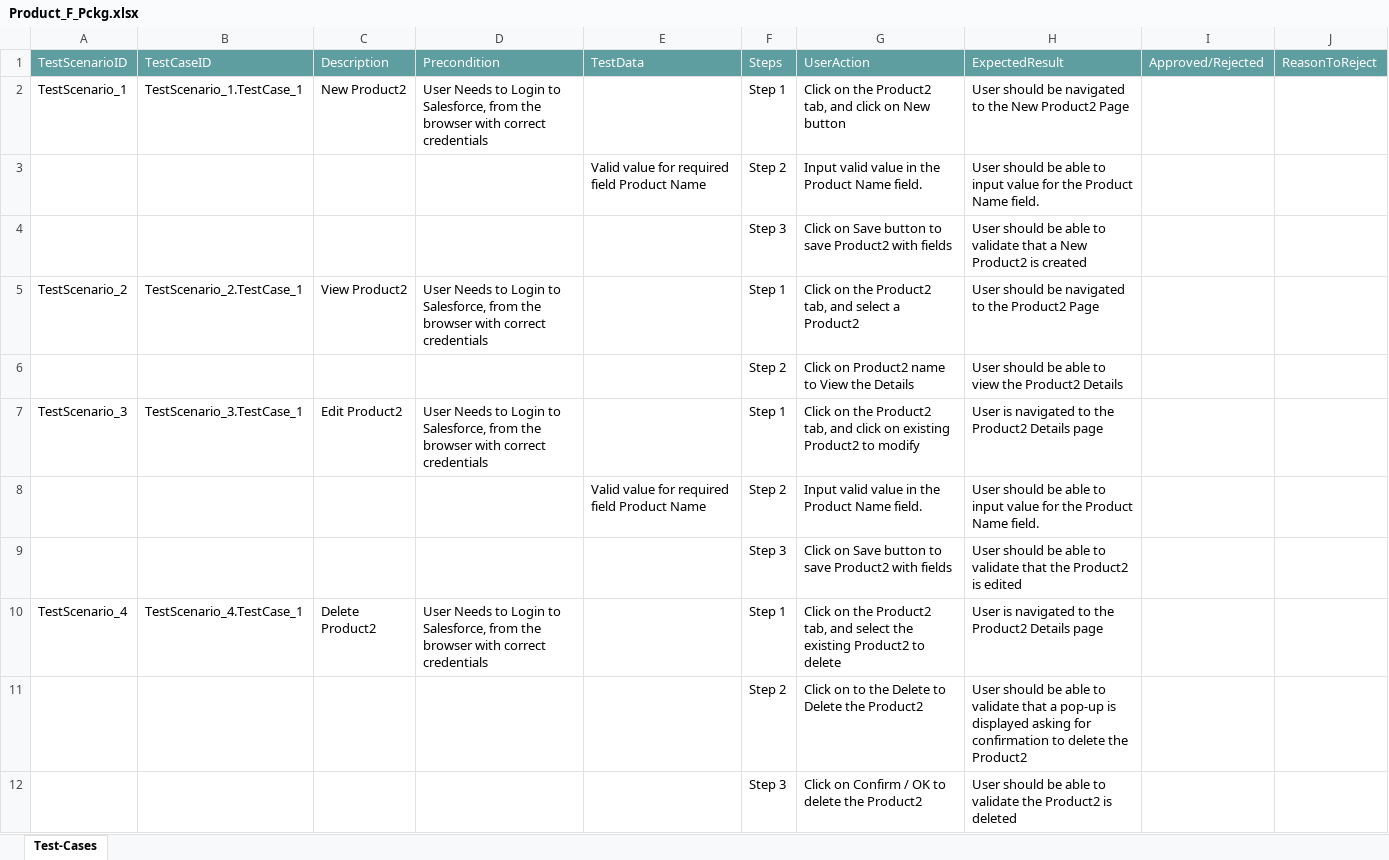
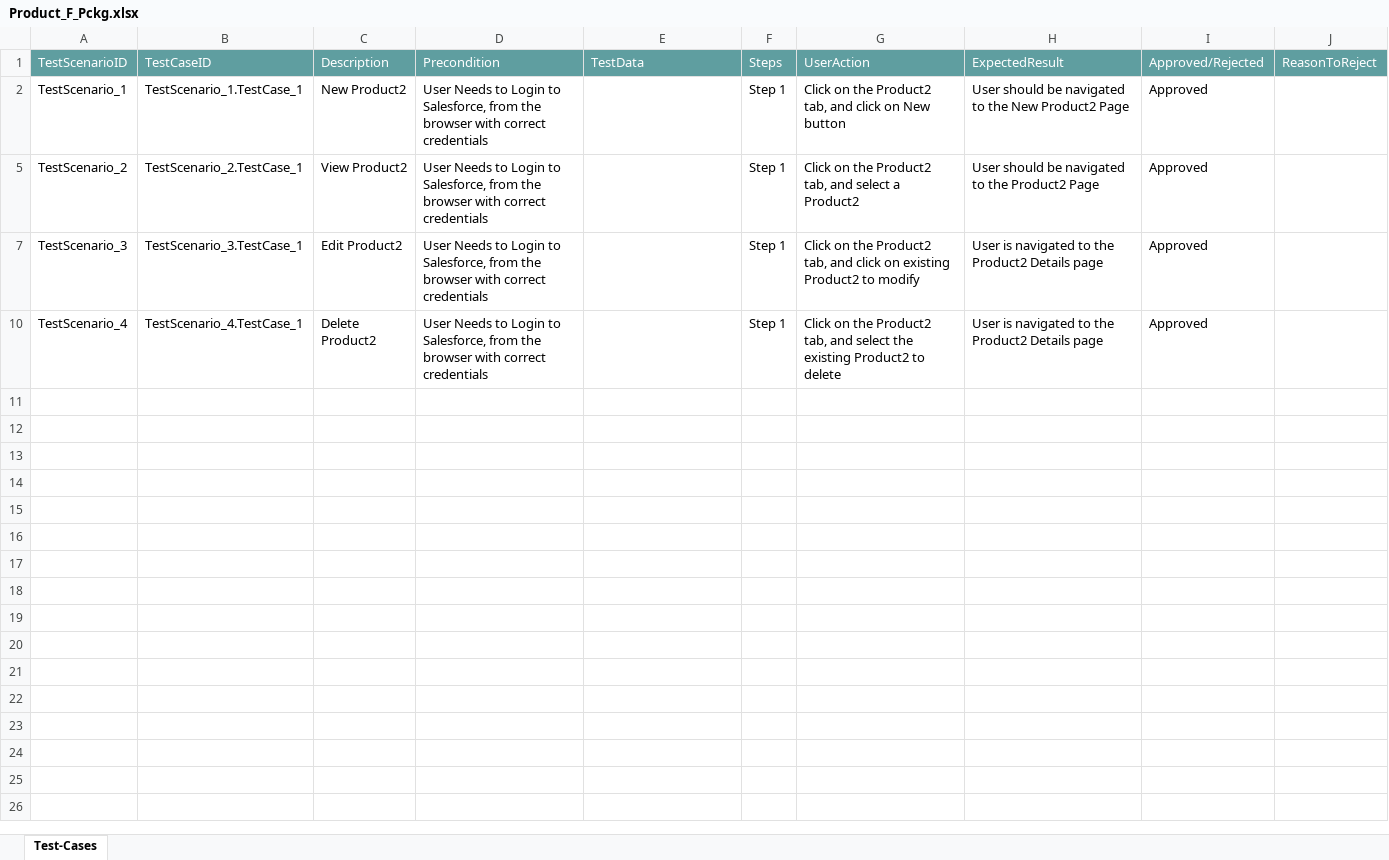
Before and after one commit to ShaikMohamedIrfan/Atif_Retest, an Excel workbook: Product_F_Pckg.xlsx, sheet Test-Cases, drawn as a sheet; values as stored, in another font and other column widths than the file's, no borders; table styles not drawn; the diff names each change by its address in the sheet, - before the commit and + after, or states it on an @@ line.

Commit message:
Add files via upload

```diff
--- a/Product_F_Pckg.xlsx (sheet Test-Cases)
+++ b/Product_F_Pckg.xlsx (sheet Test-Cases)
-I2: (empty)
+I2: Approved
@@ row 3 hidden:  |  |  |  | Valid value for required field Product Name | Step 2 | Input valid value in the Product Name field. | User should be able to input value for the Product Name field. @@
@@ row 4 hidden:  |  |  |  |  | Step 3 | Click on Save button to save Product2 with fields | User should be able to validate that a New Product2 is created @@
-I5: (empty)
+I5: Approved
@@ row 6 hidden:  |  |  |  |  | Step 2 | Click on Product2 name to View the Details | User should be able to view the Product2 Details @@
-I7: (empty)
+I7: Approved
@@ row 8 hidden:  |  |  |  | Valid value for required field Product Name | Step 2 | Input valid value in the Product Name field. | User should be able to input value for the Product Name field. @@
@@ row 9 hidden:  |  |  |  |  | Step 3 | Click on Save button to save Product2 with fields | User should be able to validate that the Product2 is edited @@
-I10: (empty)
+I10: Approved
@@ row 11 hidden:  |  |  |  |  | Step 2 | Click on to the Delete to Delete the Product2 | User should be able to validate that a pop-up is displayed asking for confirmation to delete the Product2 @@
@@ row 12 hidden:  |  |  |  |  | Step 3 | Click on Confirm / OK to delete the Product2 | User should be able to validate the Product2 is deleted @@
```
